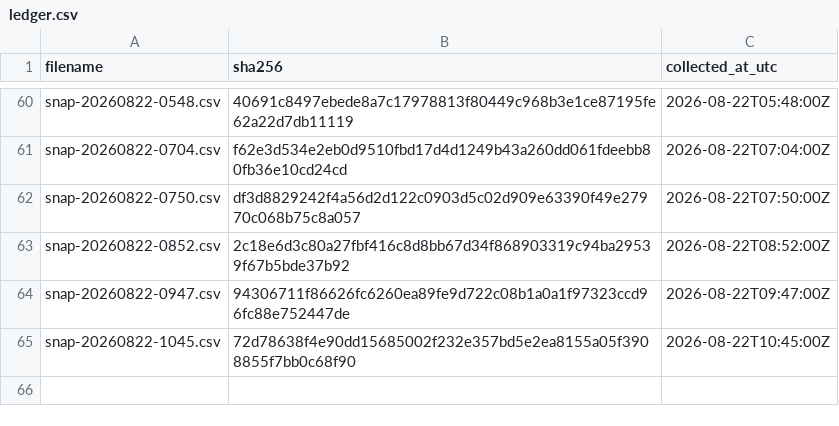
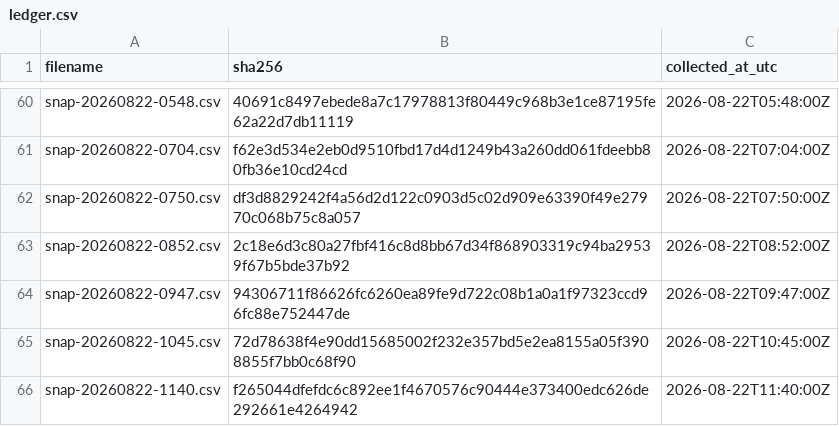
Before and after one commit to twill3c/midashi-sanmenkyo, a CSV file: data/ledger.csv, drawn as a sheet; only a part is shown, gaps mark what is left out; the diff names each change by its address in the sheet, - before the commit and + after, or states it on an @@ line.

```diff
--- a/data/ledger.csv
+++ b/data/ledger.csv
+row 66: snap-20260822-1140.csv | f265044dfefdc6c892ee1f4670576c90444e373400edc626de292661e4264942 | 2026-08-22T11:40:00Z
```
Also changed, not shown: data/processed/clusters.csv, data/processed/stats.csv, 5 other files.
